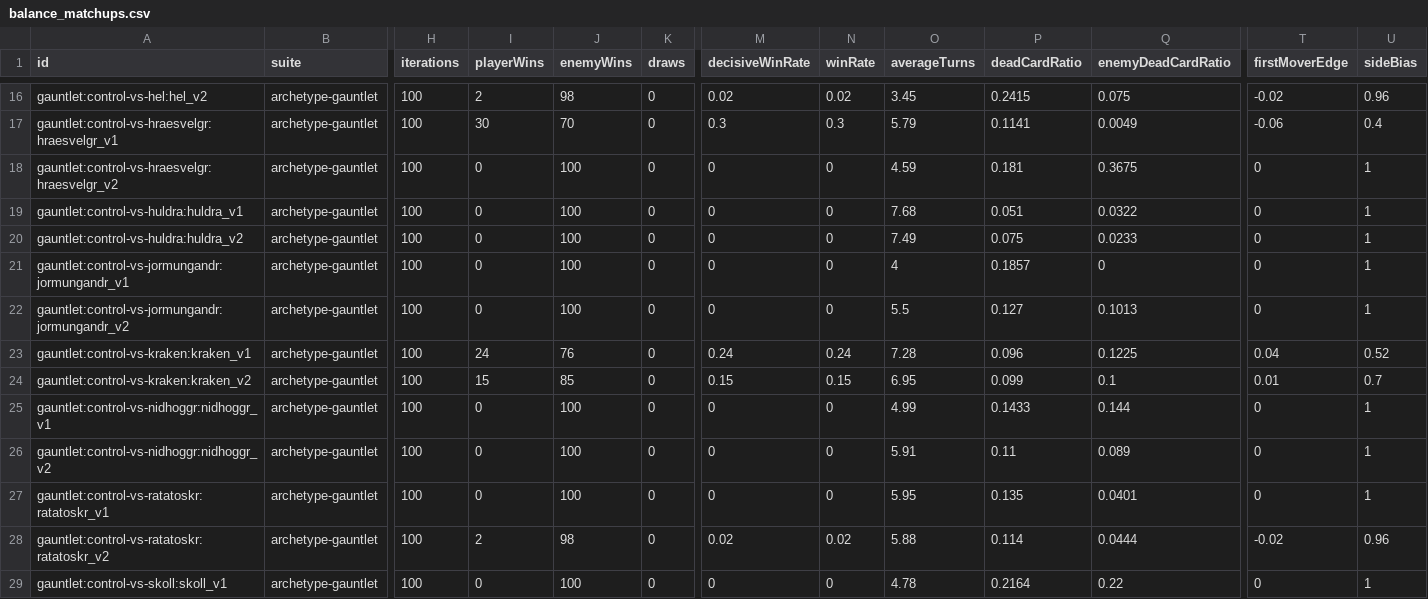
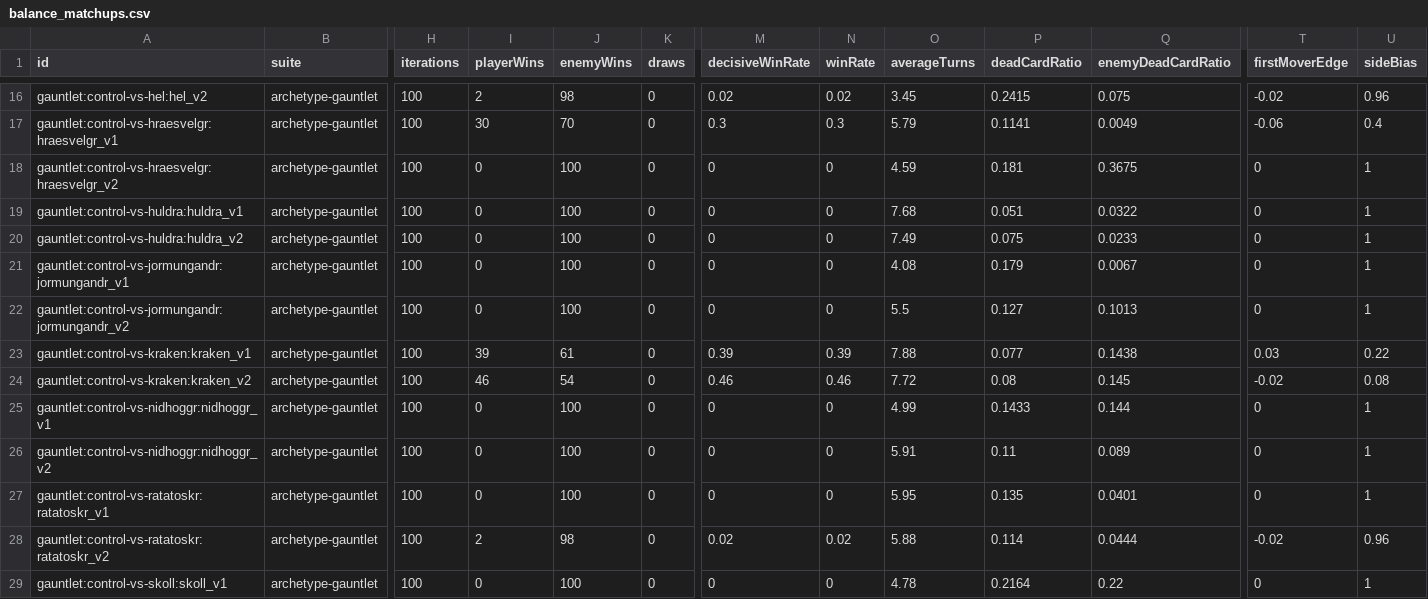
Before and after one commit to hdunphy/Mingming, a CSV file: docs/balance/balance_matchups.csv, drawn as a sheet; only a part is shown, gaps mark what is left out; the diff covers the shown part only; the diff names each change by its address in the sheet, - before the commit and + after, or states it on an @@ line.

```diff
--- a/docs/balance/balance_matchups.csv
+++ b/docs/balance/balance_matchups.csv
-O21 (averageTurns): 4
+O21 (averageTurns): 4.08
-P21 (deadCardRatio): 0.1857
+P21 (deadCardRatio): 0.179
-Q21 (enemyDeadCardRatio): 0
+Q21 (enemyDeadCardRatio): 0.0067
-I23 (playerWins): 24
+I23 (playerWins): 39
-J23 (enemyWins): 76
+J23 (enemyWins): 61
-M23 (decisiveWinRate): 0.24
+M23 (decisiveWinRate): 0.39
-N23 (winRate): 0.24
+N23 (winRate): 0.39
-O23 (averageTurns): 7.28
+O23 (averageTurns): 7.88
-P23 (deadCardRatio): 0.096
+P23 (deadCardRatio): 0.077
-Q23 (enemyDeadCardRatio): 0.1225
+Q23 (enemyDeadCardRatio): 0.1438
-T23 (firstMoverEdge): 0.04
+T23 (firstMoverEdge): 0.03
-U23 (sideBias): 0.52
+U23 (sideBias): 0.22
-I24 (playerWins): 15
+I24 (playerWins): 46
-J24 (enemyWins): 85
+J24 (enemyWins): 54
-M24 (decisiveWinRate): 0.15
+M24 (decisiveWinRate): 0.46
-N24 (winRate): 0.15
+N24 (winRate): 0.46
-O24 (averageTurns): 6.95
+O24 (averageTurns): 7.72
-P24 (deadCardRatio): 0.099
+P24 (deadCardRatio): 0.08
-Q24 (enemyDeadCardRatio): 0.1
+Q24 (enemyDeadCardRatio): 0.145
-T24 (firstMoverEdge): 0.01
+T24 (firstMoverEdge): -0.02
-U24 (sideBias): 0.7
+U24 (sideBias): 0.08
```
Also changed, not shown: 51 edited cells elsewhere in this file, docs/balance/balance_redlines.csv, 18 other files.
